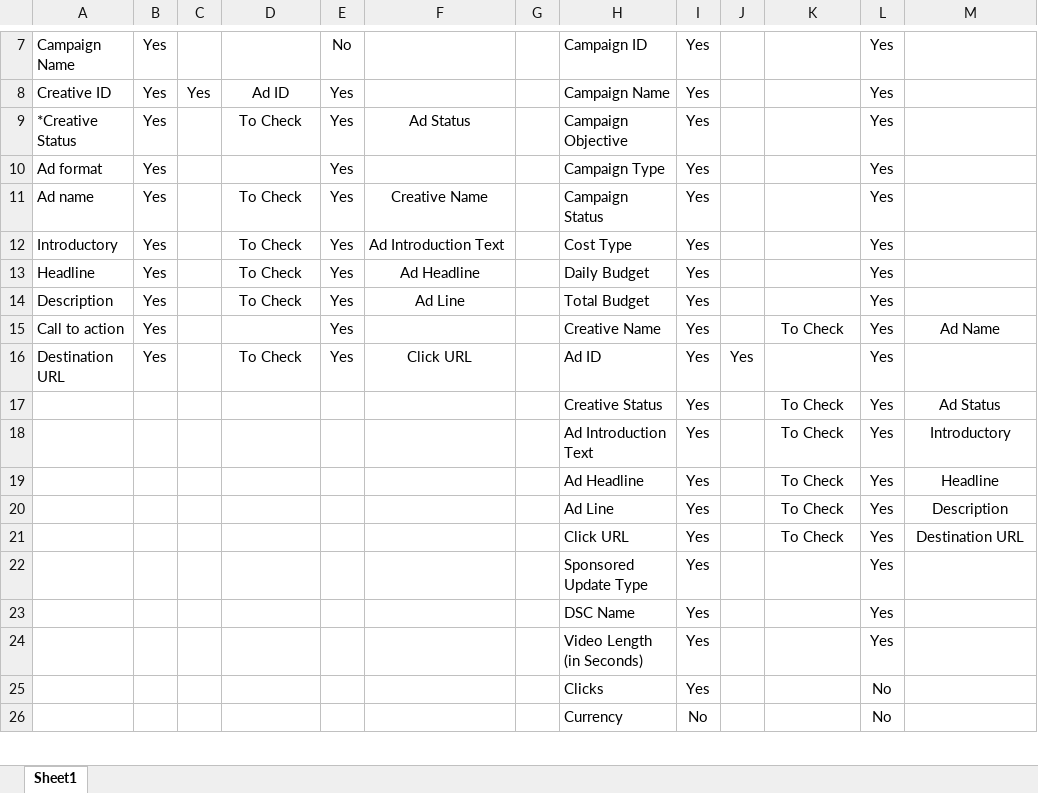
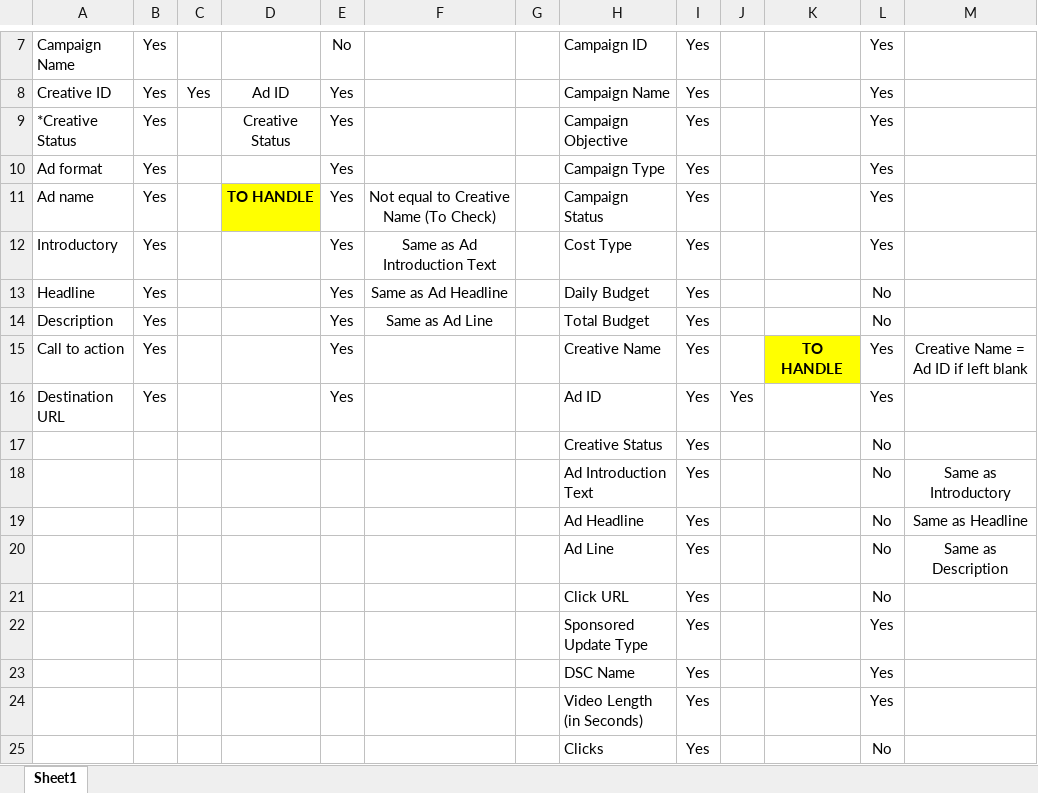
Before and after one commit to WeiZhenLim/2X, an Excel workbook: python_project_2x/airtable_data_transfer/LinkedIn Ads Data Column Field.xlsx, sheet Sheet1, drawn as a sheet; only a part is shown, gaps mark what is left out; the shorter side is filled out with more unchanged rows; values as stored, in another font and other column widths than the file's, no borders; conditional formats and table styles not drawn; removed rows and columns are numbered as before the commit, all else as after; the diff names each change by its address in the sheet, - before the commit and + after, or states it on an @@ line.

Commit message:
Complete until merging (Left compiling into Airtable format)

```diff
--- a/python_project_2x/airtable_data_transfer/LinkedIn Ads Data Column Field.xlsx (sheet Sheet1)
+++ b/python_project_2x/airtable_data_transfer/LinkedIn Ads Data Column Field.xlsx (sheet Sheet1)
-D9: To Check
+D9: Creative Status
-F9: Ad Status
+F9: (empty)
-D11: To Check
+D11: TO HANDLE
@@ D11 fill: none → #FFFF00, bold: off → on @@
-F11: Creative Name
+F11: Not equal to Creative Name (To Check)
-D12:D14: To Check
+D12:D14: (empty)
-F12: Ad Introduction Text
+F12: Same as Ad Introduction Text
-F12 alignment: left
+F12 alignment: center
-F13: Ad Headline
+F13: Same as Ad Headline
-L13:L14: Yes
+L13:L14: No
-F14: Ad Line
+F14: Same as Ad Line
-K15: To Check
+K15: TO HANDLE
@@ K15 fill: none → #FFFF00, bold: off → on @@
-M15: Ad Name
+M15: Creative Name = Ad ID if left blank
-D16: To Check
+D16: (empty)
-F16: Click URL
+F16: (empty)
-row 17:  |  |  |  |  |  |  | Creative Status | Yes |  | To Check | Yes | Ad Status
-row 18:  |  |  |  |  |  |  | Ad Introduction Text | Yes |  | To Check | Yes | Introductory
-row 19:  |  |  |  |  |  |  | Ad Headline | Yes |  | To Check | Yes | Headline
-row 20:  |  |  |  |  |  |  | Ad Line | Yes |  | To Check | Yes | Description
-row 21:  |  |  |  |  |  |  | Click URL | Yes |  | To Check | Yes | Destination URL
+row 17:  |  |  |  |  |  |  | Creative Status | Yes |  |  | No
+row 18:  |  |  |  |  |  |  | Ad Introduction Text | Yes |  |  | No | Same as Introductory
+row 19:  |  |  |  |  |  |  | Ad Headline | Yes |  |  | No | Same as Headline
+row 20:  |  |  |  |  |  |  | Ad Line | Yes |  |  | No | Same as Description
+row 21:  |  |  |  |  |  |  | Click URL | Yes |  |  | No
```
Also changed, not shown: 4 other files.
